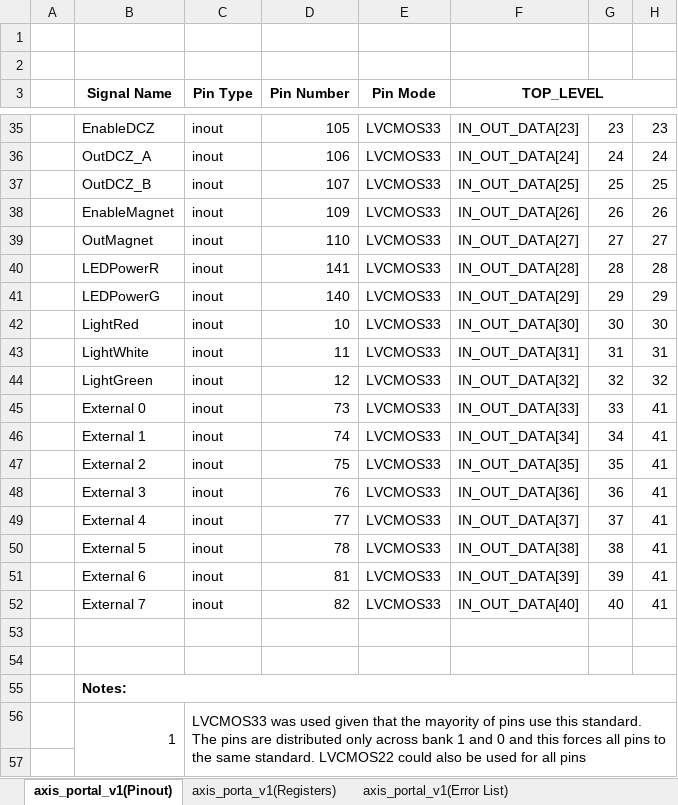
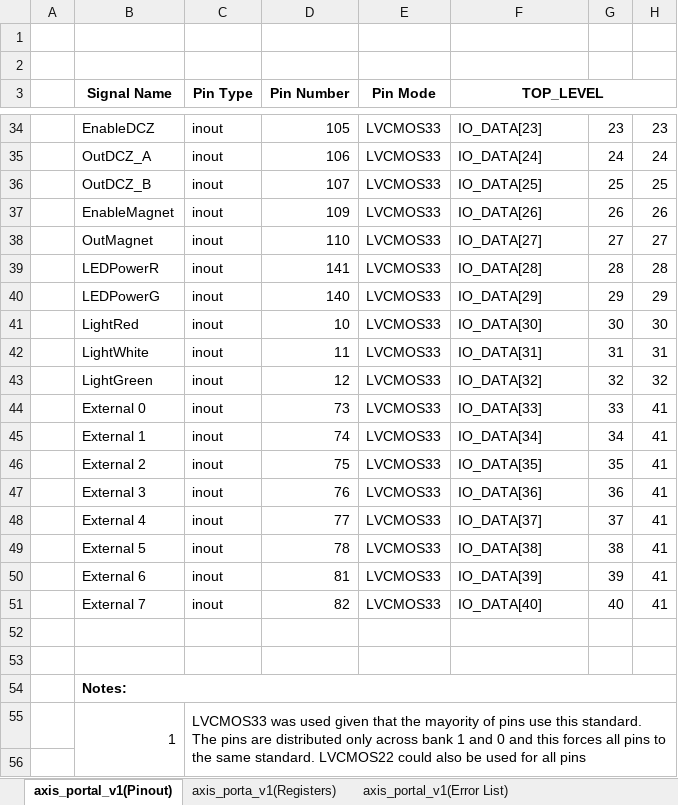
Before and after one commit to GOLDi2/goldi2, an Excel workbook: hardware/boards/axis_portal_v1/docs/Documentation.xlsx, sheet axis_portal_v1(Pinout), drawn as a sheet; only a part is shown, gaps mark what is left out; values as stored, in another font and other column widths than the file's, no borders; addresses are those after the commit; the diff covers the shown part only; the diff names each change by its address in the sheet, - before the commit and + after, or states it on an @@ line.

```diff
--- a/hardware/boards/axis_portal_v1/docs/Documentation.xlsx (sheet axis_portal_v1(Pinout))
+++ b/hardware/boards/axis_portal_v1/docs/Documentation.xlsx (sheet axis_portal_v1(Pinout))
-F34 (TOP_LEVEL): IN_OUT_DATA[23]
+F34 (TOP_LEVEL): IO_DATA[23]
-F35 (TOP_LEVEL): IN_OUT_DATA[24]
+F35 (TOP_LEVEL): IO_DATA[24]
-F36 (TOP_LEVEL): IN_OUT_DATA[25]
+F36 (TOP_LEVEL): IO_DATA[25]
-F37 (TOP_LEVEL): IN_OUT_DATA[26]
+F37 (TOP_LEVEL): IO_DATA[26]
-F38 (TOP_LEVEL): IN_OUT_DATA[27]
+F38 (TOP_LEVEL): IO_DATA[27]
-F39 (TOP_LEVEL): IN_OUT_DATA[28]
+F39 (TOP_LEVEL): IO_DATA[28]
-F40 (TOP_LEVEL): IN_OUT_DATA[29]
+F40 (TOP_LEVEL): IO_DATA[29]
-F41 (TOP_LEVEL): IN_OUT_DATA[30]
+F41 (TOP_LEVEL): IO_DATA[30]
-F42 (TOP_LEVEL): IN_OUT_DATA[31]
+F42 (TOP_LEVEL): IO_DATA[31]
-F43 (TOP_LEVEL): IN_OUT_DATA[32]
+F43 (TOP_LEVEL): IO_DATA[32]
-F44 (TOP_LEVEL): IN_OUT_DATA[33]
+F44 (TOP_LEVEL): IO_DATA[33]
-F45 (TOP_LEVEL): IN_OUT_DATA[34]
+F45 (TOP_LEVEL): IO_DATA[34]
-F46 (TOP_LEVEL): IN_OUT_DATA[35]
+F46 (TOP_LEVEL): IO_DATA[35]
-F47 (TOP_LEVEL): IN_OUT_DATA[36]
+F47 (TOP_LEVEL): IO_DATA[36]
-F48 (TOP_LEVEL): IN_OUT_DATA[37]
+F48 (TOP_LEVEL): IO_DATA[37]
-F49 (TOP_LEVEL): IN_OUT_DATA[38]
+F49 (TOP_LEVEL): IO_DATA[38]
-F50 (TOP_LEVEL): IN_OUT_DATA[39]
+F50 (TOP_LEVEL): IO_DATA[39]
-F51 (TOP_LEVEL): IN_OUT_DATA[40]
+F51 (TOP_LEVEL): IO_DATA[40]
```
Also changed, not shown: 1 removed row and 23 edited cells elsewhere in this sheet, sheet axis_porta_v1(Registers), 1 other file.
